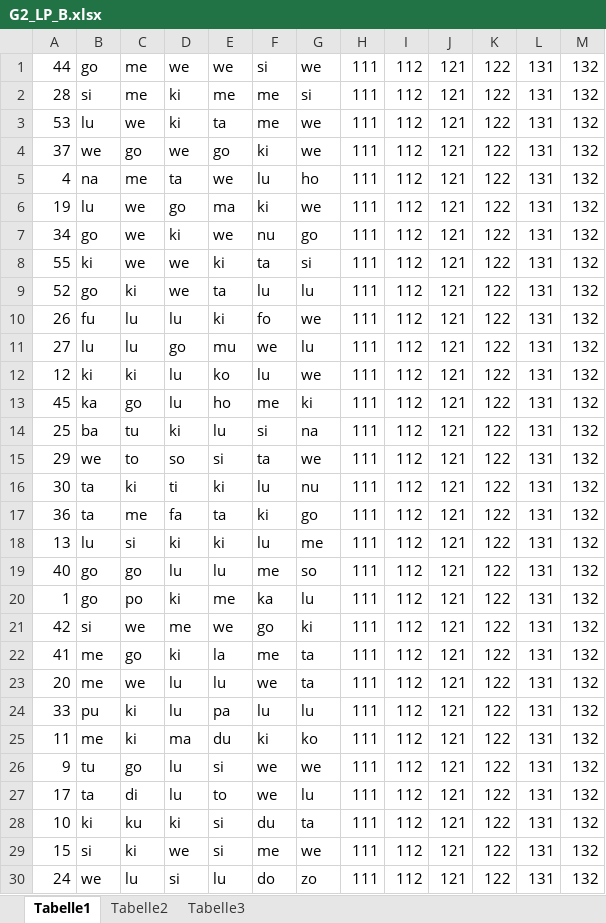
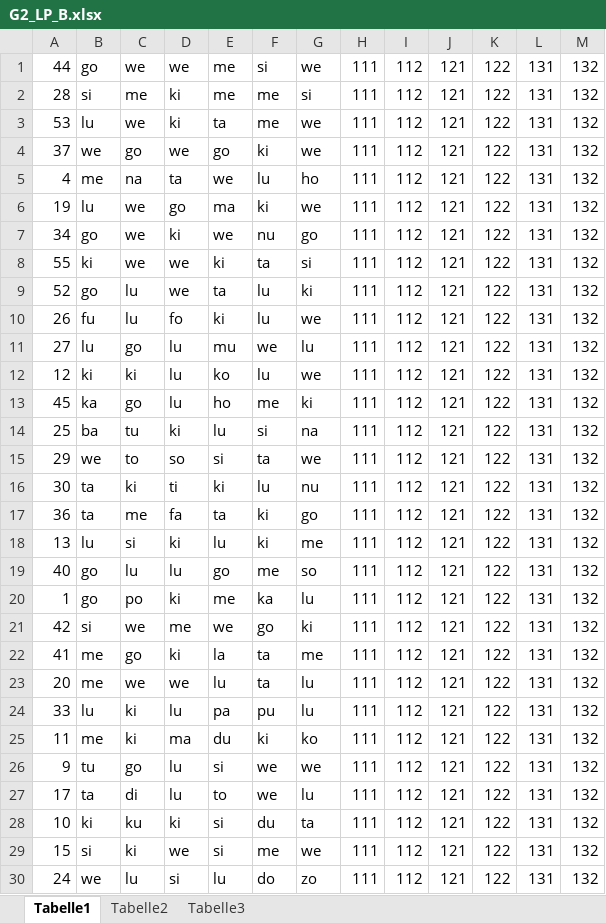
Before and after one commit to meerbrit/studyProject, an Excel workbook: xls/incorrect/G2_LP_B.xlsx, sheet Tabelle1, drawn as a sheet; only a part is shown; values as stored, in another font and other column widths than the file's, no borders; the diff covers the shown part only; the diff names each change by its address in the sheet, - before the commit and + after, or states it on an @@ line.

```diff
--- a/xls/incorrect/G2_LP_B.xlsx (sheet Tabelle1)
+++ b/xls/incorrect/G2_LP_B.xlsx (sheet Tabelle1)
-C1: me
+C1: we
-E1: we
+E1: me
-B5: na
+B5: me
-C5: me
+C5: na
-C9: ki
+C9: lu
-G9: lu
+G9: ki
-D10: lu
+D10: fo
-F10: fo
+F10: lu
-C11: lu
+C11: go
-D11: go
+D11: lu
-E18: ki
+E18: lu
-F18: lu
+F18: ki
-C19: go
+C19: lu
-E19: lu
+E19: go
-F22: me
+F22: ta
-G22: ta
+G22: me
-D23: lu
+D23: we
-F23: we
+F23: ta
-G23: ta
+G23: lu
-B24: pu
+B24: lu
-F24: lu
+F24: pu
```
Also changed, not shown: 4 edited cells elsewhere in this sheet, xls/incorrect/G1_LP_B.xlsx, xls/incorrect/G1_TP_A.xlsx, 5 other files.
